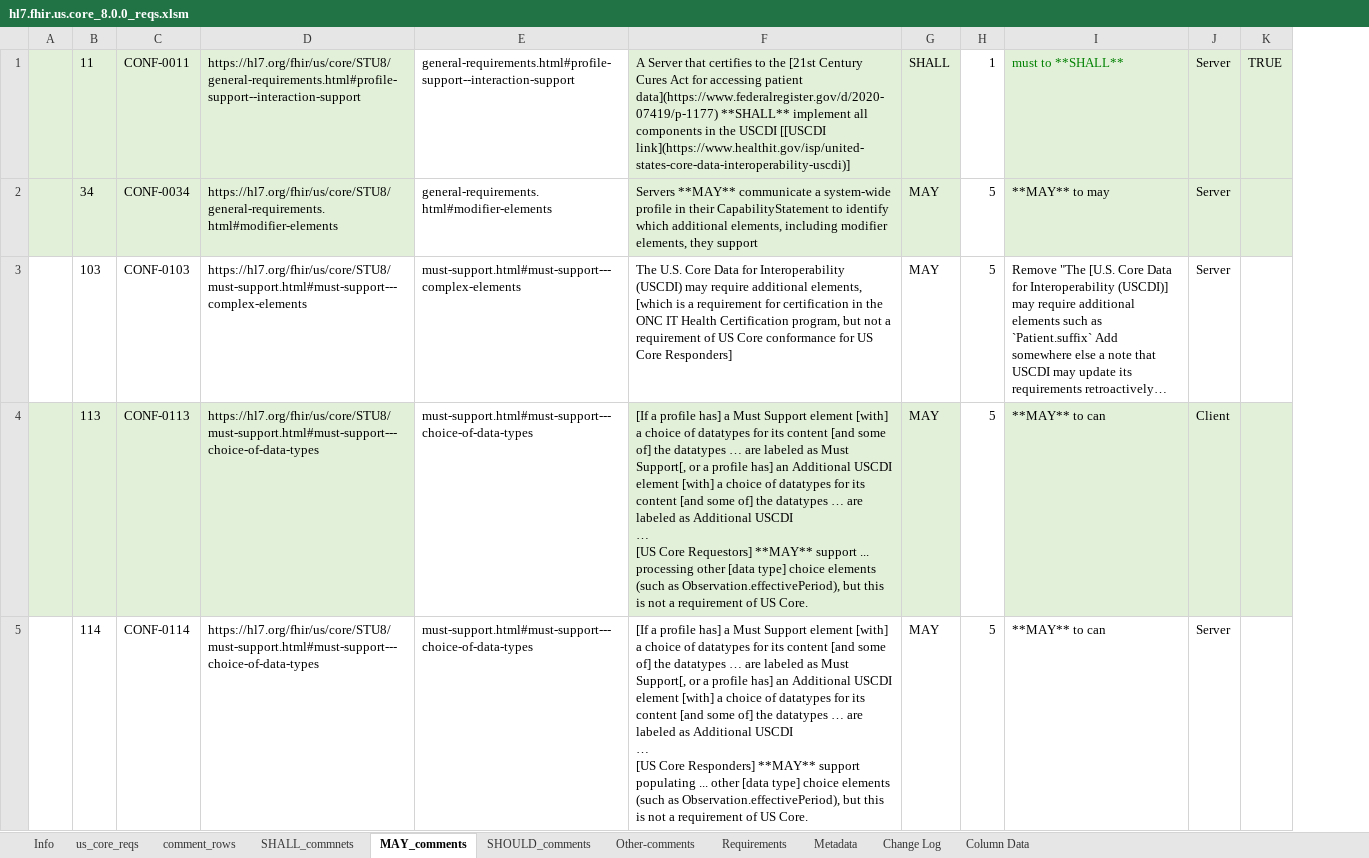
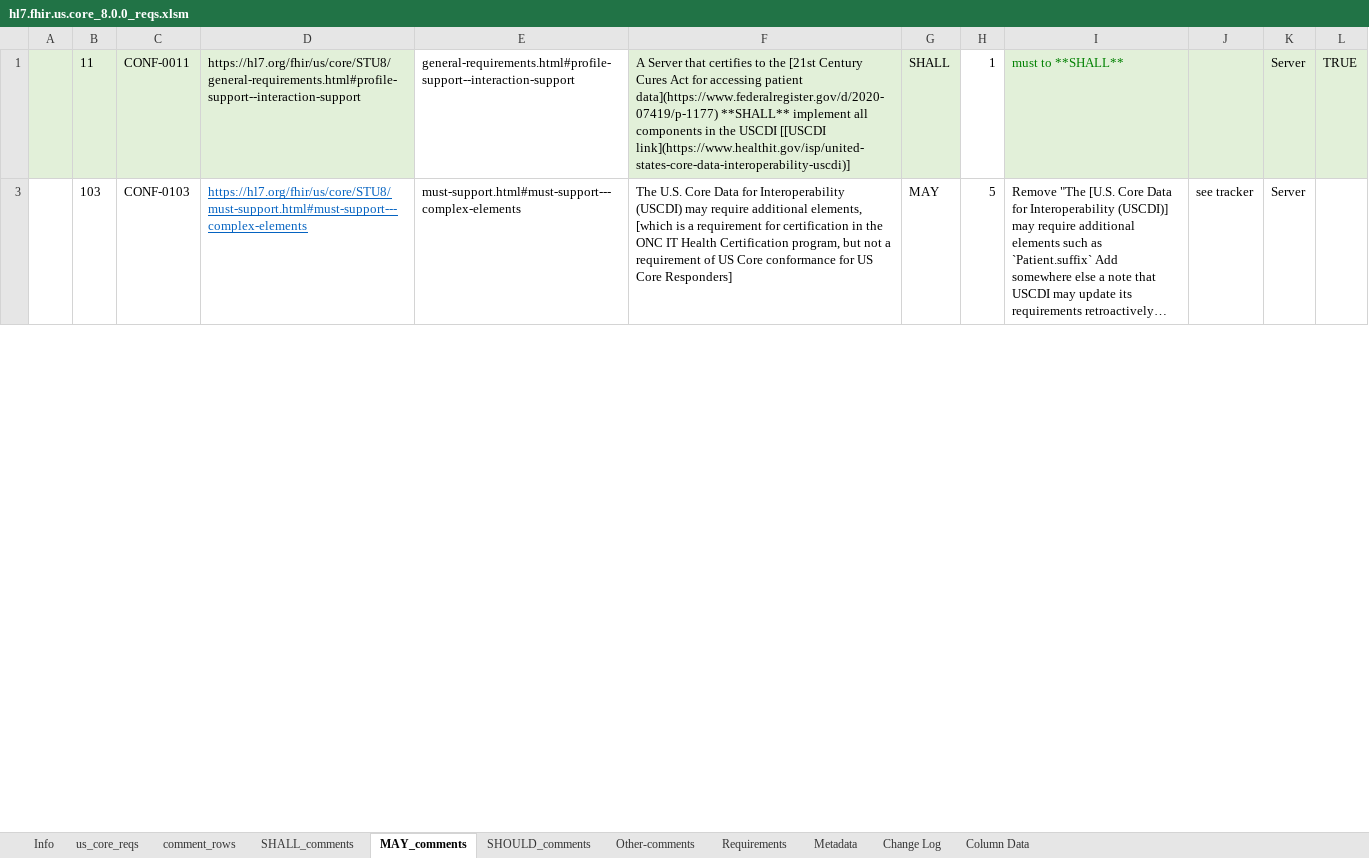
Before and after one commit to HL7/US-Core, an Excel workbook: input/images-source/hl7.fhir.us.core_8.0.0_reqs.xlsm, sheet MAY_comments, drawn as a sheet; only a part is shown; values as stored, in another font and other column widths than the file's, no borders; removed rows and columns are numbered as before the commit, all else as after; ↵ is a line break in a cell; the diff covers the shown part only; the diff names each change by its address in the sheet, - before the commit and + after, or states it on an @@ line.

Commit message:
requirements QA

```diff
--- a/input/images-source/hl7.fhir.us.core_8.0.0_reqs.xlsm (sheet MAY_comments)
+++ b/input/images-source/hl7.fhir.us.core_8.0.0_reqs.xlsm (sheet MAY_comments)
-sheet tab: SHALL_commnets
+sheet tab: SHALL_comments
+column J, row 3: see tracker
@@ row 2 hidden:  | 34 | CONF-0034 | https://hl7.org/fhir/us/core/STU8/general-requirements.html#modifier-elements | general-requirements.html#modifier-elements | Servers **MAY** communicate a system-wide profile in their CapabilityStatement to identify which additional elements, including modifier elements, they support | MAY | 5 | **MAY** to may | Server @@
@@ D3 underline: off → on, text colour: black → #0563C1 @@
@@ row 4 hidden:  | 113 | CONF-0113 | https://hl7.org/fhir/us/core/STU8/must-support.html#must-support---choice-of-data-types | must-support.html#must-support---choice-of-data-types | [If a profile has] a Must Support element [with] a choice of datatypes for its content [and some of] the datatypes … are labeled as Must Support[, or a profile has] an Additional USCDI element [with] a choice of datatypes for its content [and some of] the datatypes … are labeled as Additional USCDI ↵ … ↵ [US Core Requestors] **MAY** support ... processing other [data type] choice elements (such as Observation.effectivePeriod), but this is not a requirement of US Core. | MAY | 5 | **MAY** to can | Client @@
@@ row 5 hidden:  | 114 | CONF-0114 | https://hl7.org/fhir/us/core/STU8/must-support.html#must-support---choice-of-data-types | must-support.html#must-support---choice-of-data-types | [If a profile has] a Must Support element [with] a choice of datatypes for its content [and some of] the datatypes … are labeled as Must Support[, or a profile has] an Additional USCDI element [with] a choice of datatypes for its content [and some of] the datatypes … are labeled as Additional USCDI ↵ … ↵ [US Core Responders] **MAY** support populating ... other [data type] choice elements (such as Observation.effectivePeriod), but this is not a requirement of US Core. | MAY | 5 | **MAY** to can | Server @@
```
Also changed, not shown: 1 hidden or unhidden row, 3 edited cells and cell formats elsewhere in this sheet, sheet us_core_reqs, sheet SHALL_comments, sheet SHOULD_comments, sheet Other-comments, 10 other files.
